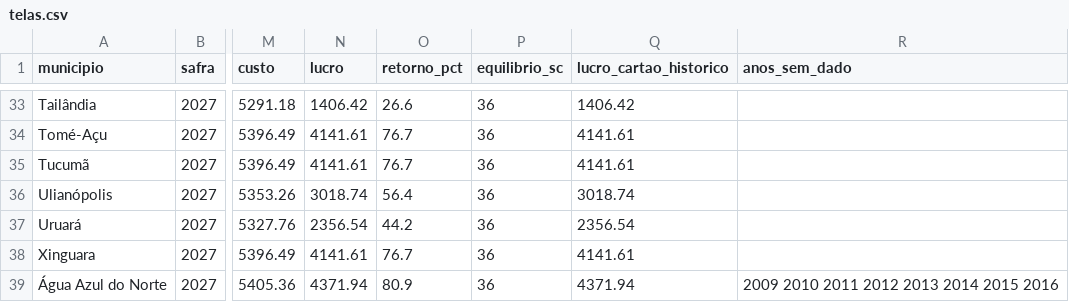
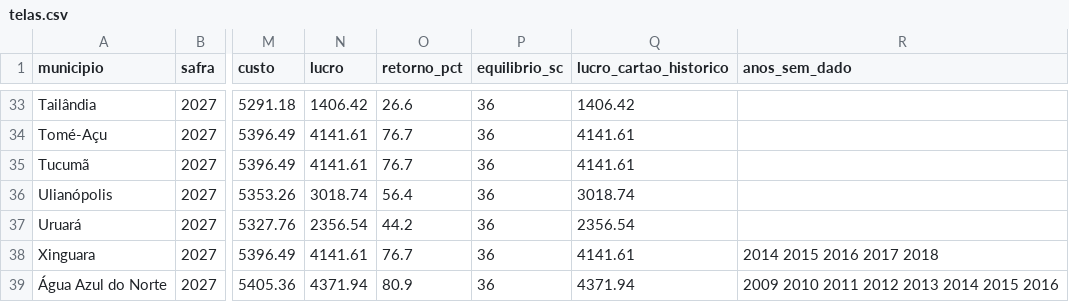
Before and after one commit to engsoft7/dissertacao-soja-ia, a CSV file: software/aplicativo_mobile/auditoria/telas.csv, drawn as a sheet; only a part is shown, gaps mark what is left out; the diff covers the shown part only; the diff names each change by its address in the sheet, - before the commit and + after, or states it on an @@ line.

```diff
--- a/software/aplicativo_mobile/auditoria/telas.csv
+++ b/software/aplicativo_mobile/auditoria/telas.csv
-R38 (anos_sem_dado): (empty)
+R38 (anos_sem_dado): 2014 2015 2016 2017 2018
```
Also changed, not shown: 26 edited cells elsewhere in this file, 4 other files.
